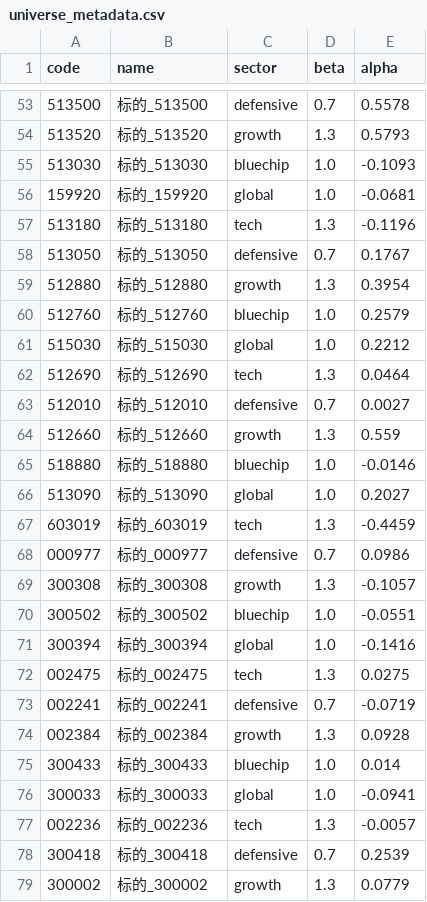
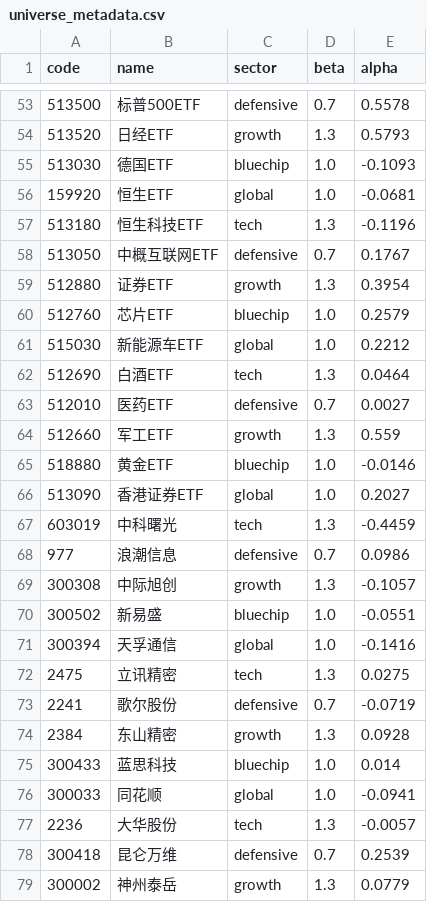
Before and after one commit to YuxuanWuCN/stock-dashboard, a CSV file: data/raw/backtest_paper_60d_202stocks/universe_metadata.csv, drawn as a sheet; only a part is shown, gaps mark what is left out; the diff covers the shown part only.

Commit message:
fix(names): enrich 202 stock universe with real Chinese names for holding cards

```diff
--- a/data/raw/backtest_paper_60d_202stocks/universe_metadata.csv
+++ b/data/raw/backtest_paper_60d_202stocks/universe_metadata.csv
@@ -53,27 +53,27 @@ code,name,sector,beta,alpha
-513500,标的_513500,defensive,0.7,0.5578
-513520,标的_513520,growth,1.3,0.5793
-513030,标的_513030,bluechip,1.0,-0.1093
-159920,标的_159920,global,1.0,-0.0681
-513180,标的_513180,tech,1.3,-0.1196
-513050,标的_513050,defensive,0.7,0.1767
-512880,标的_512880,growth,1.3,0.3954
-512760,标的_512760,bluechip,1.0,0.2579
-515030,标的_515030,global,1.0,0.2212
-512690,标的_512690,tech,1.3,0.0464
-512010,标的_512010,defensive,0.7,0.0027
-512660,标的_512660,growth,1.3,0.559
-518880,标的_518880,bluechip,1.0,-0.0146
-513090,标的_513090,global,1.0,0.2027
-603019,标的_603019,tech,1.3,-0.4459
-000977,标的_000977,defensive,0.7,0.0986
-300308,标的_300308,growth,1.3,-0.1057
-300502,标的_300502,bluechip,1.0,-0.0551
-300394,标的_300394,global,1.0,-0.1416
-002475,标的_002475,tech,1.3,0.0275
-002241,标的_002241,defensive,0.7,-0.0719
-002384,标的_002384,growth,1.3,0.0928
-300433,标的_300433,bluechip,1.0,0.014
-300033,标的_300033,global,1.0,-0.0941
-002236,标的_002236,tech,1.3,-0.0057
-300418,标的_300418,defensive,0.7,0.2539
-300002,标的_300002,growth,1.3,0.0779
+513500,标普500ETF,defensive,0.7,0.5578
+513520,日经ETF,growth,1.3,0.5793
+513030,德国ETF,bluechip,1.0,-0.1093
+159920,恒生ETF,global,1.0,-0.0681
+513180,恒生科技ETF,tech,1.3,-0.1196
+513050,中概互联网ETF,defensive,0.7,0.1767
+512880,证券ETF,growth,1.3,0.3954
+512760,芯片ETF,bluechip,1.0,0.2579
+515030,新能源车ETF,global,1.0,0.2212
+512690,白酒ETF,tech,1.3,0.0464
+512010,医药ETF,defensive,0.7,0.0027
+512660,军工ETF,growth,1.3,0.559
+518880,黄金ETF,bluechip,1.0,-0.0146
+513090,香港证券ETF,global,1.0,0.2027
+603019,中科曙光,tech,1.3,-0.4459
+977,浪潮信息,defensive,0.7,0.0986
+300308,中际旭创,growth,1.3,-0.1057
+300502,新易盛,bluechip,1.0,-0.0551
+300394,天孚通信,global,1.0,-0.1416
+2475,立讯精密,tech,1.3,0.0275
+2241,歌尔股份,defensive,0.7,-0.0719
+2384,东山精密,growth,1.3,0.0928
+300433,蓝思科技,bluechip,1.0,0.014
+300033,同花顺,global,1.0,-0.0941
+2236,大华股份,tech,1.3,-0.0057
+300418,昆仑万维,defensive,0.7,0.2539
+300002,神州泰岳,growth,1.3,0.0779
```
Also changed, not shown: 165 edited cells elsewhere in this file, 6 other files.
